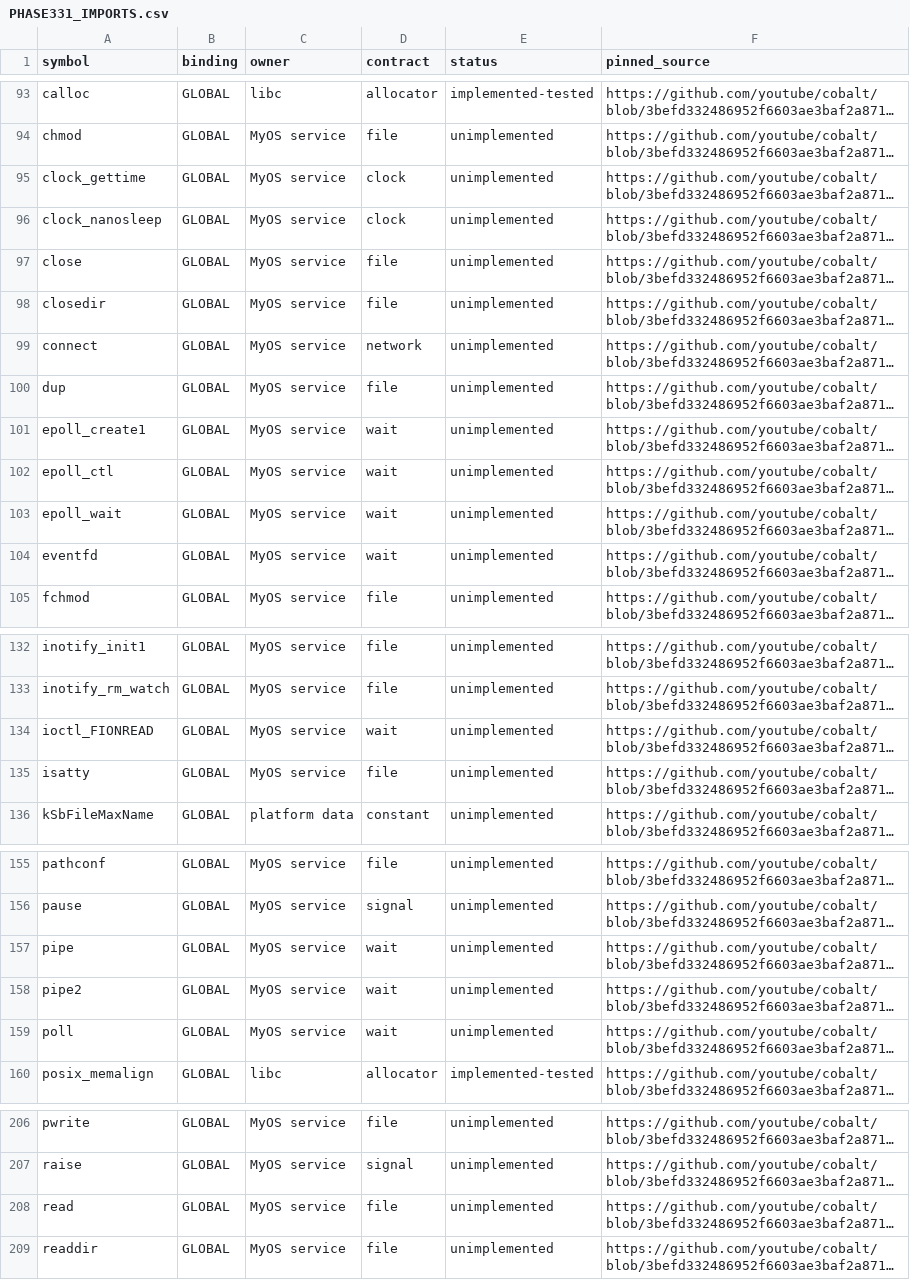
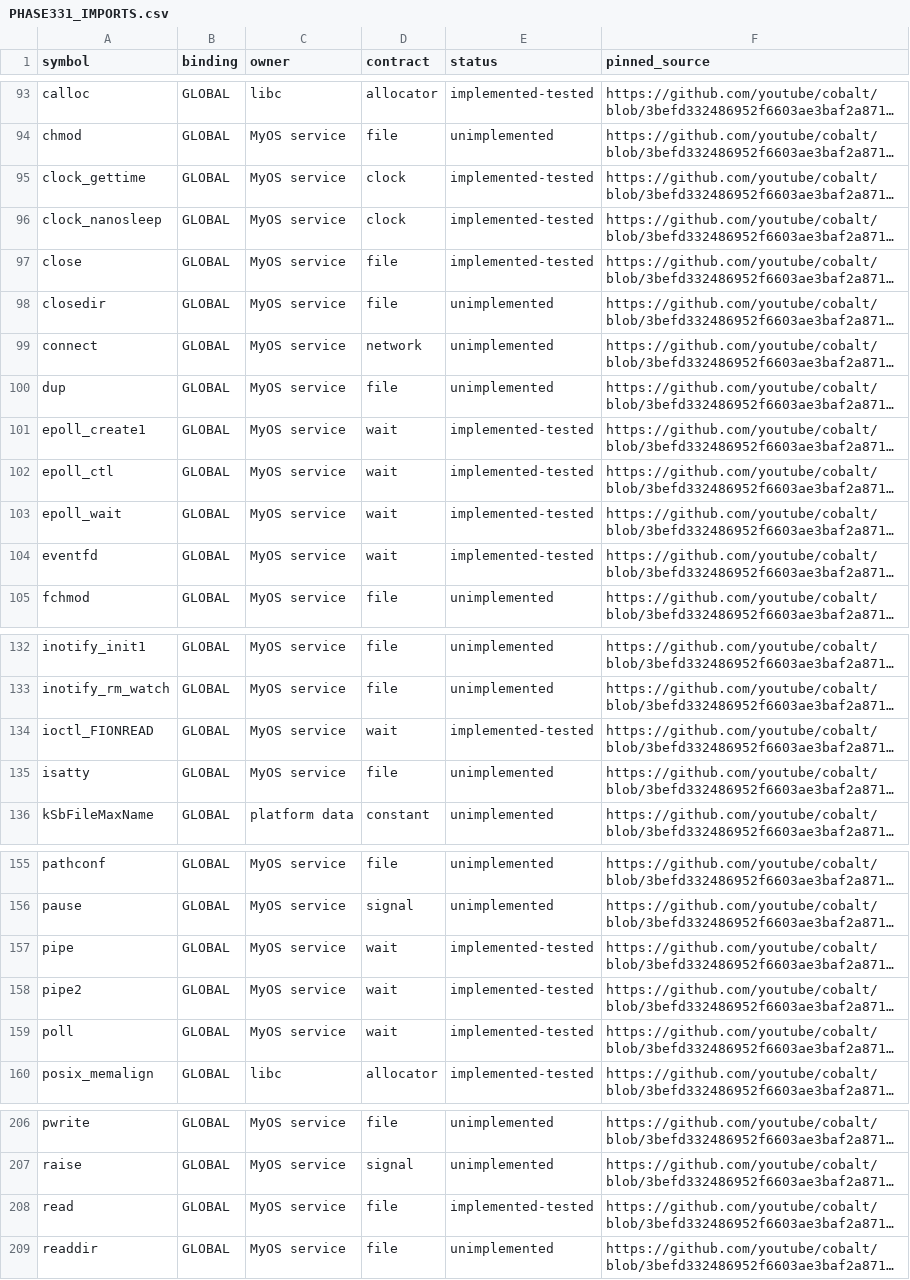
Before and after one commit to ms584/MyOS, a CSV file: docs/PHASE331_IMPORTS.csv, drawn as a sheet; only a part is shown, gaps mark what is left out; long unchanged cells end in …; the diff covers the shown part only; the diff names each change by its address in the sheet, - before the commit and + after, or states it on an @@ line.

Commit message:
Phase 33.1: add clocks and descriptor waits

```diff
--- a/docs/PHASE331_IMPORTS.csv
+++ b/docs/PHASE331_IMPORTS.csv
-E95:E97 (status): unimplemented
+E95:E97 (status): implemented-tested
-E101:E104 (status): unimplemented
+E101:E104 (status): implemented-tested
-E134 (status): unimplemented
+E134 (status): implemented-tested
-E157:E159 (status): unimplemented
+E157:E159 (status): implemented-tested
-E208 (status): unimplemented
+E208 (status): implemented-tested
```
Also changed, not shown: 1 edited cell elsewhere in this file, 16 other files.
